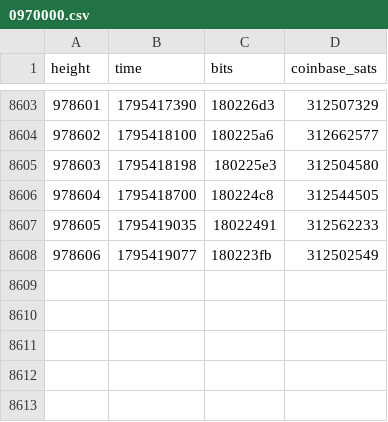
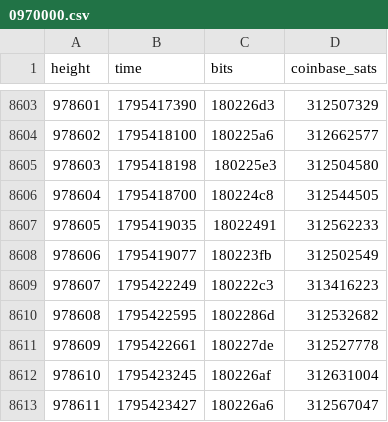
Before and after one commit to bch-gareth/jevons, a CSV file: blocks/0970000.csv, drawn as a sheet; only a part is shown, gaps mark what is left out.

```diff
--- a/blocks/0970000.csv
+++ b/blocks/0970000.csv
@@ -8608 +8608,6 @@ height,time,bits,coinbase_sats
 978606,1795419077,180223fb,312502549
+978607,1795422249,180222c3,313416223
+978608,1795422595,1802286d,312532682
+978609,1795422661,180227de,312527778
+978610,1795423245,180226af,312631004
+978611,1795423427,180226a6,312567047
```
Also changed, not shown: bchusd_daily.csv, 2 other files.
